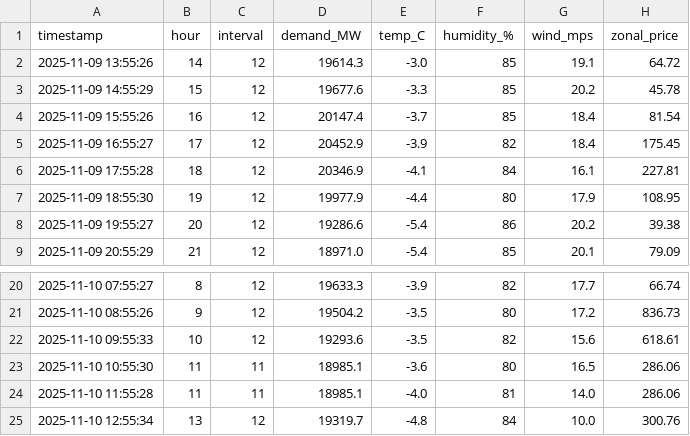
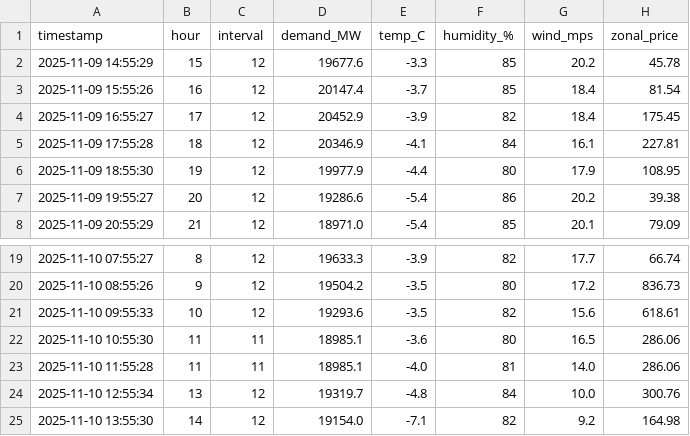
Before and after one commit to MusaE5/hoep_forecasting_app, a CSV file: cloud_entry/data/hoep_buffer.csv, drawn as a sheet; only a part is shown, gaps mark what is left out; removed rows and columns are numbered as before the commit, all else as after; the diff names each change by its address in the sheet, - before the commit and + after, or states it on an @@ line.

```diff
--- a/cloud_entry/data/hoep_buffer.csv
+++ b/cloud_entry/data/hoep_buffer.csv
-row 2: 2025-11-09 13:55:26 | 14 | 12 | 19614.3 | -3.0 | 85 | 19.1 | 64.72
+row 25: 2025-11-10 13:55:30 | 14 | 12 | 19154.0 | -7.1 | 82 | 9.2 | 164.98
```
Also changed, not shown: cloud_entry/data/chart_buffer.csv, cloud_entry/data/predictions_log.csv.
